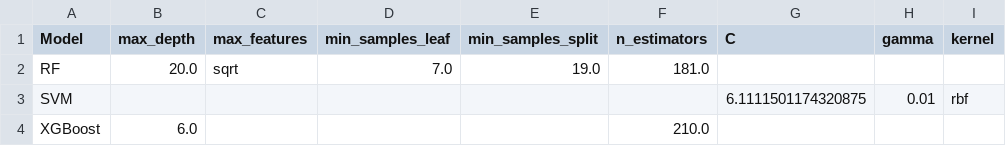
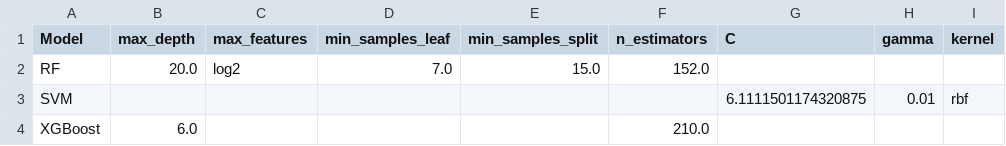
Before and after one commit to adrianlazar-ml/wearable-nutrition-xai, a CSV file: outputs/tables/tuning_best_params.csv, drawn as a sheet; only a part is shown; the diff names each change by its address in the sheet, - before the commit and + after, or states it on an @@ line.

```diff
--- a/outputs/tables/tuning_best_params.csv
+++ b/outputs/tables/tuning_best_params.csv
-C2 (max_features): sqrt
+C2 (max_features): log2
-E2 (min_samples_split): 19.0
+E2 (min_samples_split): 15.0
-F2 (n_estimators): 181.0
+F2 (n_estimators): 152.0
```
Also changed, not shown: outputs/tables/circularity_sanity_check.csv, outputs/tables/mcc_qwk_results.csv, 20 other files.
